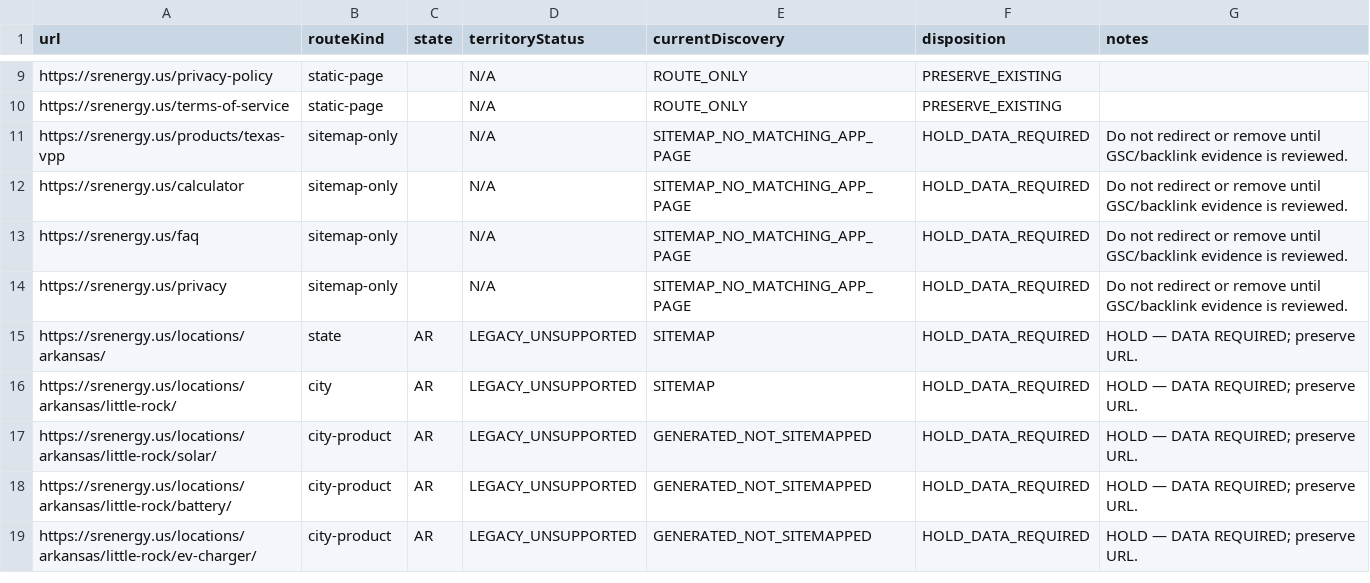
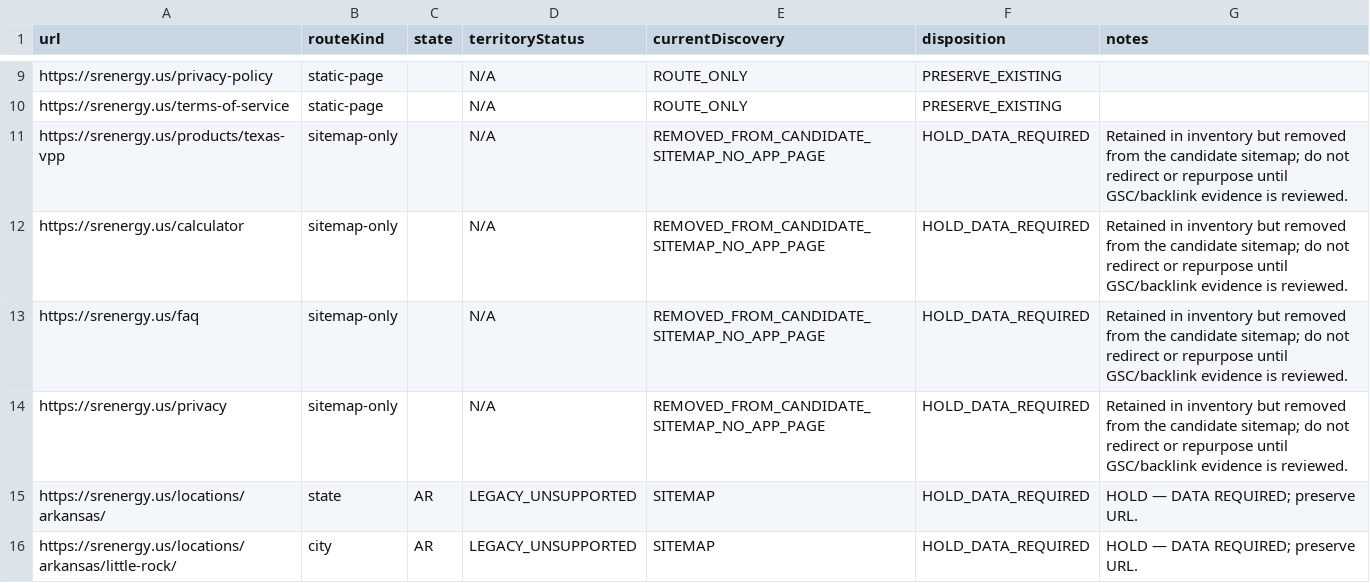
Before and after one commit to yarwehttam-sudo/sr-energy, a CSV file: docs/seo/url-inventory.csv, drawn as a sheet; only a part is shown, gaps mark what is left out; the shorter side is filled out with more unchanged rows.

```diff
--- a/docs/seo/url-inventory.csv
+++ b/docs/seo/url-inventory.csv
@@ -10,6 +10,6 @@ url,routeKind,state,territoryStatus,currentDiscovery,disposition,notes
 "https://srenergy.us/terms-of-service","static-page","","N/A","ROUTE_ONLY","PRESERVE_EXISTING",""
-"https://srenergy.us/products/texas-vpp","sitemap-only","","N/A","SITEMAP_NO_MATCHING_APP_PAGE","HOLD_DATA_REQUIRED","Do not redirect or remove until GSC/backlink evidence is reviewed."
-"https://srenergy.us/calculator","sitemap-only","","N/A","SITEMAP_NO_MATCHING_APP_PAGE","HOLD_DATA_REQUIRED","Do not redirect or remove until GSC/backlink evidence is reviewed."
-"https://srenergy.us/faq","sitemap-only","","N/A","SITEMAP_NO_MATCHING_APP_PAGE","HOLD_DATA_REQUIRED","Do not redirect or remove until GSC/backlink evidence is reviewed."
-"https://srenergy.us/privacy","sitemap-only","","N/A","SITEMAP_NO_MATCHING_APP_PAGE","HOLD_DATA_REQUIRED","Do not redirect or remove until GSC/backlink evidence is reviewed."
+"https://srenergy.us/products/texas-vpp","sitemap-only","","N/A","REMOVED_FROM_CANDIDATE_SITEMAP_NO_APP_PAGE","HOLD_DATA_REQUIRED","Retained in inventory but removed from the candidate sitemap; do not redirect or repurpose until GSC/backlink evidence is reviewed."
+"https://srenergy.us/calculator","sitemap-only","","N/A","REMOVED_FROM_CANDIDATE_SITEMAP_NO_APP_PAGE","HOLD_DATA_REQUIRED","Retained in inventory but removed from the candidate sitemap; do not redirect or repurpose until GSC/backlink evidence is reviewed."
+"https://srenergy.us/faq","sitemap-only","","N/A","REMOVED_FROM_CANDIDATE_SITEMAP_NO_APP_PAGE","HOLD_DATA_REQUIRED","Retained in inventory but removed from the candidate sitemap; do not redirect or repurpose until GSC/backlink evidence is reviewed."
+"https://srenergy.us/privacy","sitemap-only","","N/A","REMOVED_FROM_CANDIDATE_SITEMAP_NO_APP_PAGE","HOLD_DATA_REQUIRED","Retained in inventory but removed from the candidate sitemap; do not redirect or repurpose until GSC/backlink evidence is reviewed."
 "https://srenergy.us/locations/arkansas/","state","AR","LEGACY_UNSUPPORTED","SITEMAP","HOLD_DATA_REQUIRED","HOLD — DATA REQUIRED; preserve URL."
```
Also changed, not shown: docs/seo/legacy-migration-matrix.csv, 4 other files.
